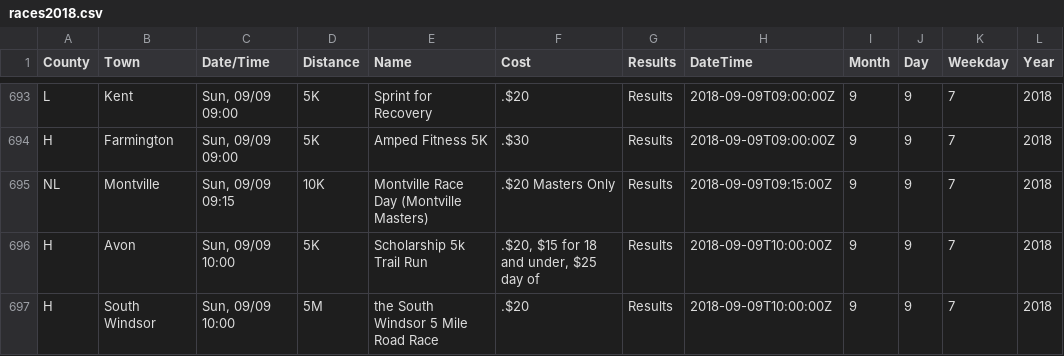
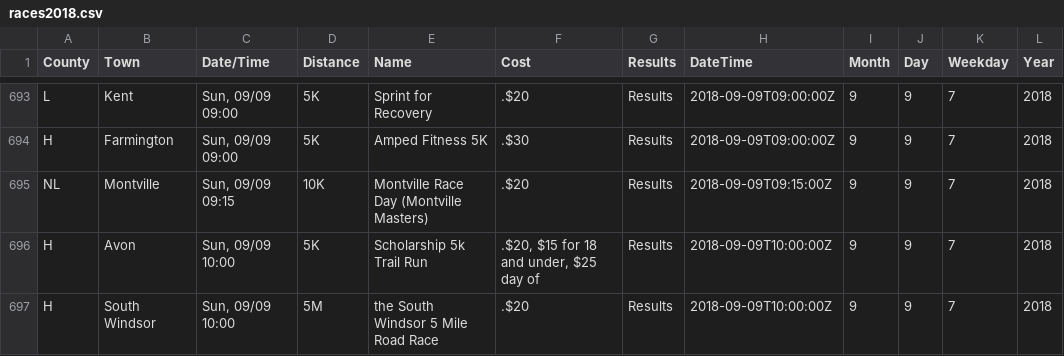
Before and after one commit to jpasini/dataviz-project-template, a CSV file: data/races2018.csv, drawn as a sheet; only a part is shown, gaps mark what is left out.

Commit message:
fresh data

```diff
--- a/data/races2018.csv
+++ b/data/races2018.csv
@@ -696,3 +696,3 @@ L,Kent,"Sun, 09/09 09:00",5K,Sprint for Recovery,.$20,Results,2018-09-09T09:00:0
 H,Farmington,"Sun, 09/09 09:00",5K,Amped Fitness 5K,.$30,Results,2018-09-09T09:00:00Z,9,9,7,2018
-NL,Montville,"Sun, 09/09 09:15",10K,Montville Race Day (Montville Masters),.$20 Masters Only,Results,2018-09-09T09:15:00Z,9,9,7,2018
+NL,Montville,"Sun, 09/09 09:15",10K,Montville Race Day (Montville Masters),.$20,Results,2018-09-09T09:15:00Z,9,9,7,2018
 H,Avon,"Sun, 09/09 10:00",5K,Scholarship 5k Trail Run,".$20, $15 for 18 and under, $25 day of",Results,2018-09-09T10:00:00Z,9,9,7,2018
```
Also changed, not shown: 2 other files.
